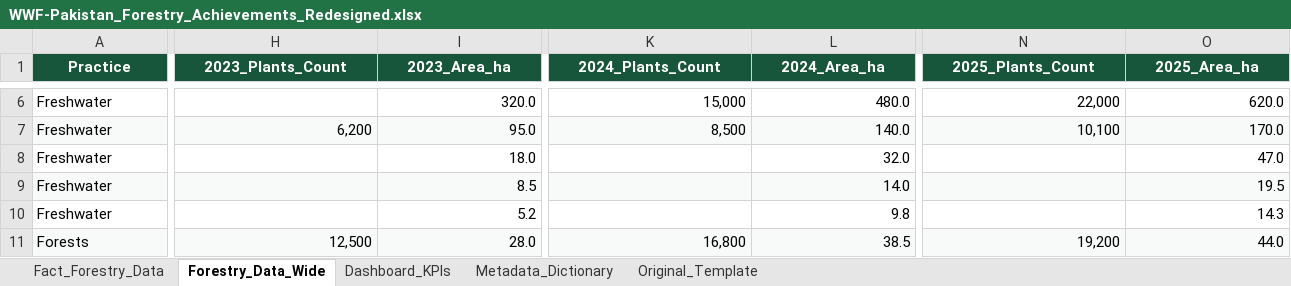
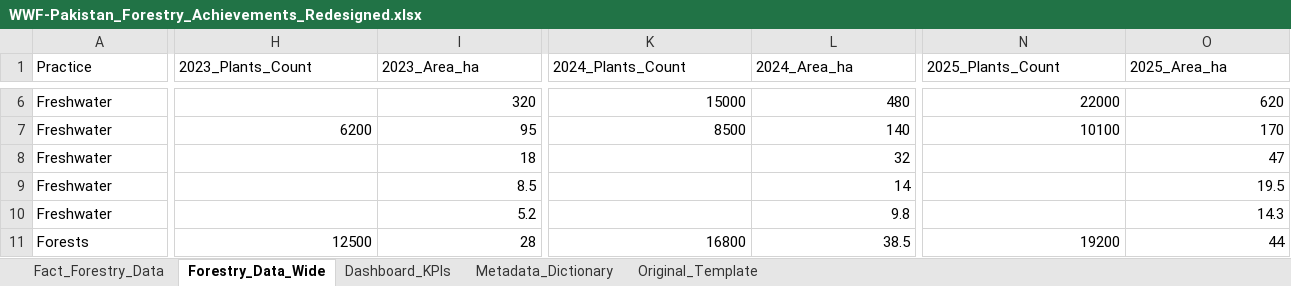
Before and after one commit to forestdashboardportal/WWF, an Excel workbook: WWF-Pakistan_Forestry_Achievements_Redesigned.xlsx, sheet Forestry_Data_Wide, drawn as a sheet; only a part is shown, gaps mark what is left out; values as stored, in another font and other column widths than the file's, no borders; the diff covers the shown part only; the diff names each change by its address in the sheet, - before the commit and + after, or states it on an @@ line.

```diff
--- a/WWF-Pakistan_Forestry_Achievements_Redesigned.xlsx (sheet Forestry_Data_Wide)
+++ b/WWF-Pakistan_Forestry_Achievements_Redesigned.xlsx (sheet Forestry_Data_Wide)
@@ A1:O1 fill: #17563A → none, bold: on → off, text colour: #FFFFFF → black, alignment: center → left @@
-I6 (2023_Area_ha): 320.0
+I6 (2023_Area_ha): 320
-K6 (2024_Plants_Count): 15,000
+K6 (2024_Plants_Count): 15000
-L6 (2024_Area_ha): 480.0
+L6 (2024_Area_ha): 480
-N6 (2025_Plants_Count): 22,000
+N6 (2025_Plants_Count): 22000
-O6 (2025_Area_ha): 620.0
+O6 (2025_Area_ha): 620
-A7:O7 fill: #F7FAF8
+A7:O7 fill: none
-H7 (2023_Plants_Count): 6,200
+H7 (2023_Plants_Count): 6200
-I7 (2023_Area_ha): 95.0
+I7 (2023_Area_ha): 95
-K7 (2024_Plants_Count): 8,500
+K7 (2024_Plants_Count): 8500
-L7 (2024_Area_ha): 140.0
+L7 (2024_Area_ha): 140
-N7 (2025_Plants_Count): 10,100
+N7 (2025_Plants_Count): 10100
-O7 (2025_Area_ha): 170.0
+O7 (2025_Area_ha): 170
-I8 (2023_Area_ha): 18.0
+I8 (2023_Area_ha): 18
-L8 (2024_Area_ha): 32.0
+L8 (2024_Area_ha): 32
-O8 (2025_Area_ha): 47.0
+O8 (2025_Area_ha): 47
-A9:O9 fill: #F7FAF8
+A9:O9 fill: none
-L9 (2024_Area_ha): 14.0
+L9 (2024_Area_ha): 14
-A11:O11 fill: #F7FAF8
+A11:O11 fill: none
-H11 (2023_Plants_Count): 12,500
+H11 (2023_Plants_Count): 12500
-I11 (2023_Area_ha): 28.0
+I11 (2023_Area_ha): 28
-K11 (2024_Plants_Count): 16,800
+K11 (2024_Plants_Count): 16800
-N11 (2025_Plants_Count): 19,200
+N11 (2025_Plants_Count): 19200
-O11 (2025_Area_ha): 44.0
+O11 (2025_Area_ha): 44
```
Also changed, not shown: 73 edited cells and cell formats elsewhere in this sheet, sheet Fact_Forestry_Data, sheet Dashboard_KPIs, sheet Metadata_Dictionary, charts or pictures, 1 other file.
